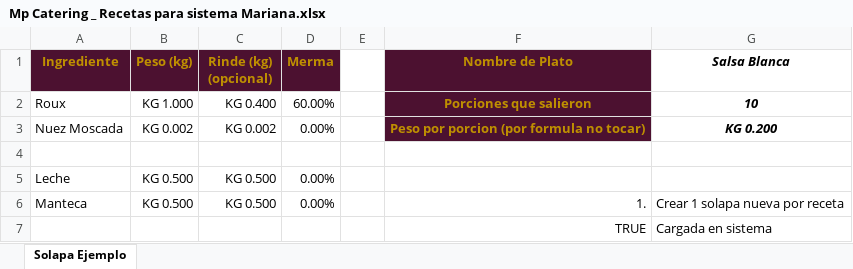
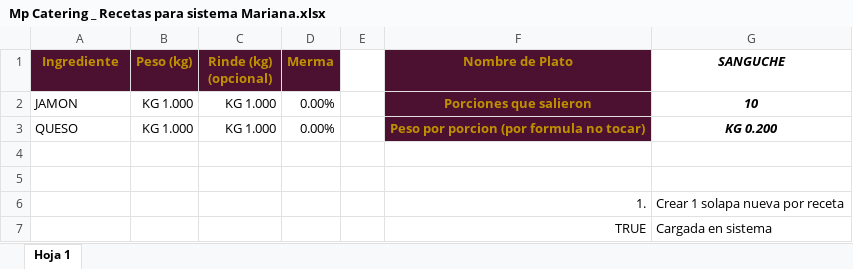
Before and after one commit to felipelopezfuentework-ui/mpcatering, an Excel workbook: Mp Catering _ Recetas para sistema Mariana.xlsx, sheet Hoja 1, drawn as a sheet; values as stored, in another font and other column widths than the file's, no borders; removed rows and columns are numbered as before the commit, all else as after; the diff names each change by its address in the sheet, - before the commit and + after, or states it on an @@ line.

Commit message:
boton cargar recetas desde excel con deteccion variantes

```diff
--- a/Mp Catering _ Recetas para sistema Mariana.xlsx (sheet Hoja 1)
+++ b/Mp Catering _ Recetas para sistema Mariana.xlsx (sheet Hoja 1)
-sheet tab: Solapa Ejemplo
+sheet tab: Hoja 1
-G1: Salsa Blanca
+G1: SANGUCHE
-A2 (Ingrediente): Roux
+A2 (Ingrediente): JAMON
-C2 (Rinde (kg) (opcional)): KG 0.400
+C2 (Rinde (kg) (opcional)): KG 1.000
-D2 (Merma): 60.00%
+D2 (Merma): 0.00%
-A3 (Ingrediente): Nuez Moscada
+A3 (Ingrediente): QUESO
-B3 (Peso (kg)): KG 0.002
+B3 (Peso (kg)): KG 1.000
-C3 (Rinde (kg) (opcional)): KG 0.002
+C3 (Rinde (kg) (opcional)): KG 1.000
-row 5: Leche | KG 0.500 | KG 0.500 | 0.00%
+row 5: (empty)
-row 6: Manteca | KG 0.500 | KG 0.500 | 0.00% |  | 1. | Crear 1 solapa nueva por receta
+row 6:  |  |  |  |  | 1. | Crear 1 solapa nueva por receta
```
Also changed, not shown: 1 other file.
